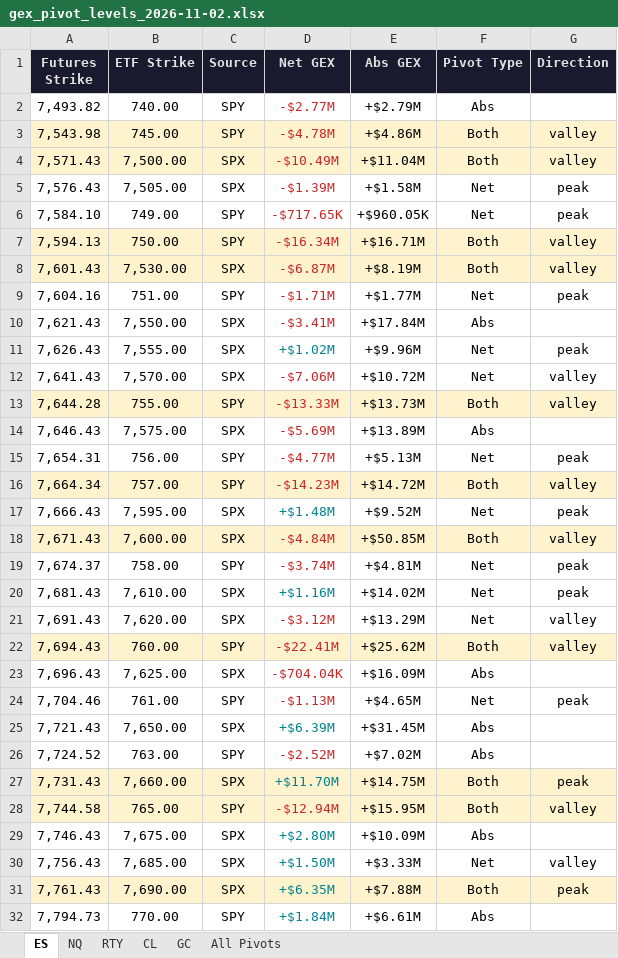
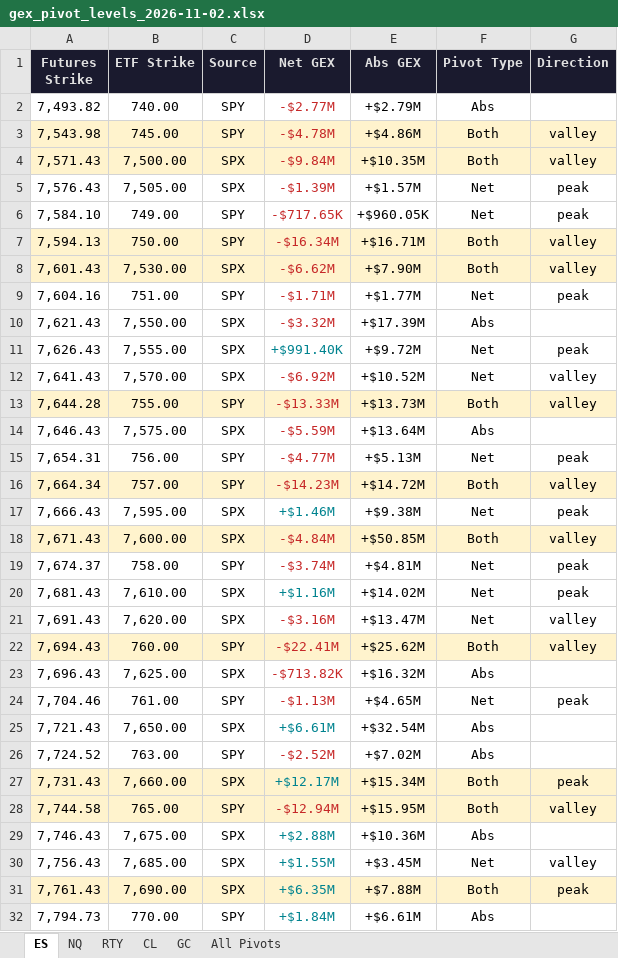
Before and after one commit to samidor/futures-levels, an Excel workbook: gex_pivot_levels_2026-11-02.xlsx, sheet ES, drawn as a sheet; only a part is shown; values as stored, in another font and other column widths than the file's, no borders; the diff names each change by its address in the sheet, - before the commit and + after, or states it on an @@ line.

```diff
--- a/gex_pivot_levels_2026-11-02.xlsx (sheet ES)
+++ b/gex_pivot_levels_2026-11-02.xlsx (sheet ES)
-D4 (Net GEX): -$10.49M
+D4 (Net GEX): -$9.84M
-E4 (Abs GEX): +$11.04M
+E4 (Abs GEX): +$10.35M
-E5 (Abs GEX): +$1.58M
+E5 (Abs GEX): +$1.57M
-D8 (Net GEX): -$6.87M
+D8 (Net GEX): -$6.62M
-E8 (Abs GEX): +$8.19M
+E8 (Abs GEX): +$7.90M
-D10 (Net GEX): -$3.41M
+D10 (Net GEX): -$3.32M
-E10 (Abs GEX): +$17.84M
+E10 (Abs GEX): +$17.39M
-D11 (Net GEX): +$1.02M
+D11 (Net GEX): +$991.40K
-E11 (Abs GEX): +$9.96M
+E11 (Abs GEX): +$9.72M
-D12 (Net GEX): -$7.06M
+D12 (Net GEX): -$6.92M
-E12 (Abs GEX): +$10.72M
+E12 (Abs GEX): +$10.52M
-D14 (Net GEX): -$5.69M
+D14 (Net GEX): -$5.59M
-E14 (Abs GEX): +$13.89M
+E14 (Abs GEX): +$13.64M
-D17 (Net GEX): +$1.48M
+D17 (Net GEX): +$1.46M
-E17 (Abs GEX): +$9.52M
+E17 (Abs GEX): +$9.38M
-D21 (Net GEX): -$3.12M
+D21 (Net GEX): -$3.16M
-E21 (Abs GEX): +$13.29M
+E21 (Abs GEX): +$13.47M
-D23 (Net GEX): -$704.04K
+D23 (Net GEX): -$713.82K
-E23 (Abs GEX): +$16.09M
+E23 (Abs GEX): +$16.32M
-D25 (Net GEX): +$6.39M
+D25 (Net GEX): +$6.61M
-E25 (Abs GEX): +$31.45M
+E25 (Abs GEX): +$32.54M
-D27 (Net GEX): +$11.70M
+D27 (Net GEX): +$12.17M
-E27 (Abs GEX): +$14.75M
+E27 (Abs GEX): +$15.34M
-D29 (Net GEX): +$2.80M
+D29 (Net GEX): +$2.88M
-E29 (Abs GEX): +$10.09M
+E29 (Abs GEX): +$10.36M
-D30 (Net GEX): +$1.50M
+D30 (Net GEX): +$1.55M
-E30 (Abs GEX): +$3.33M
+E30 (Abs GEX): +$3.45M
```
Also changed, not shown: sheet All Pivots, 23 other files.
